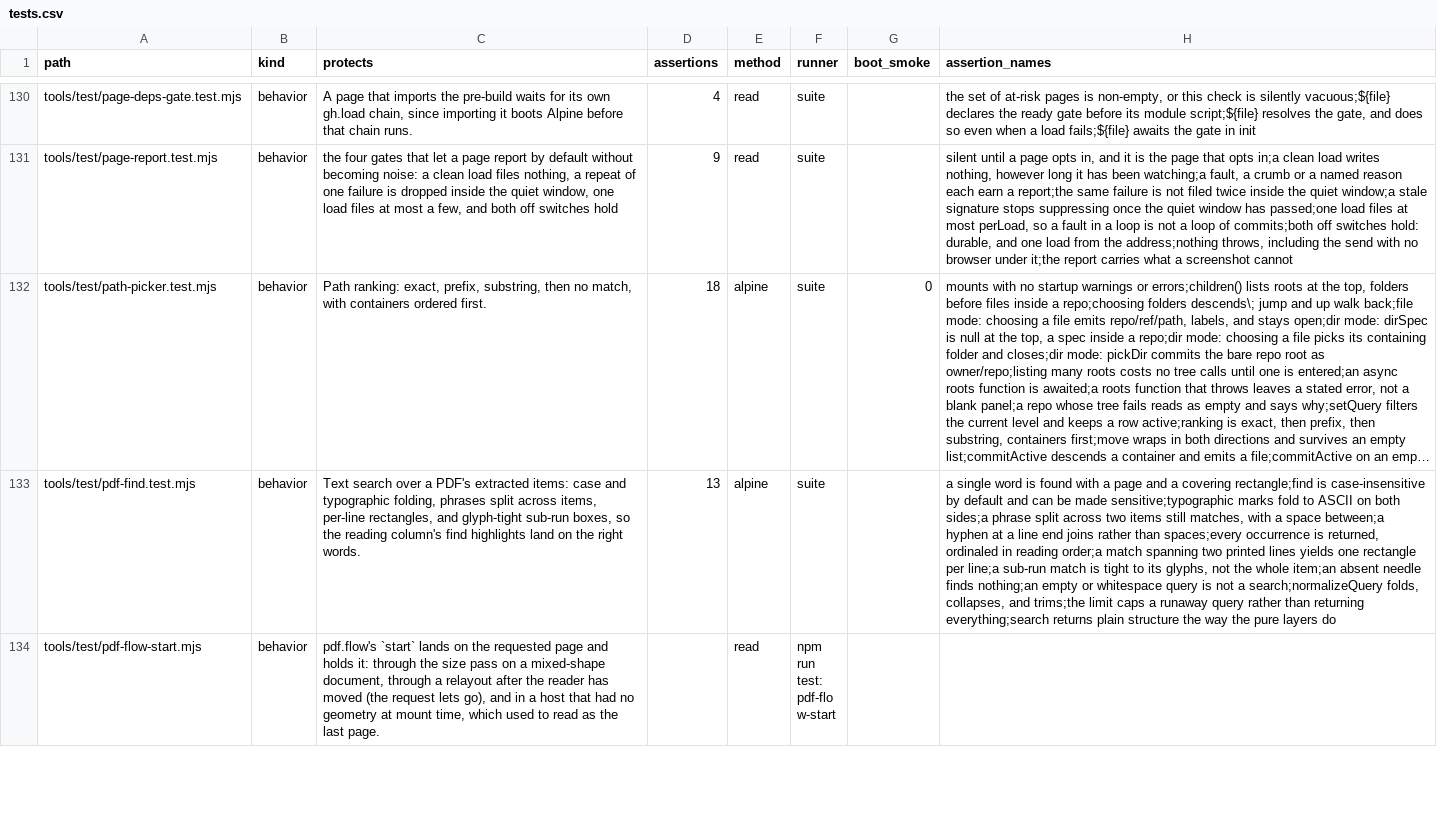
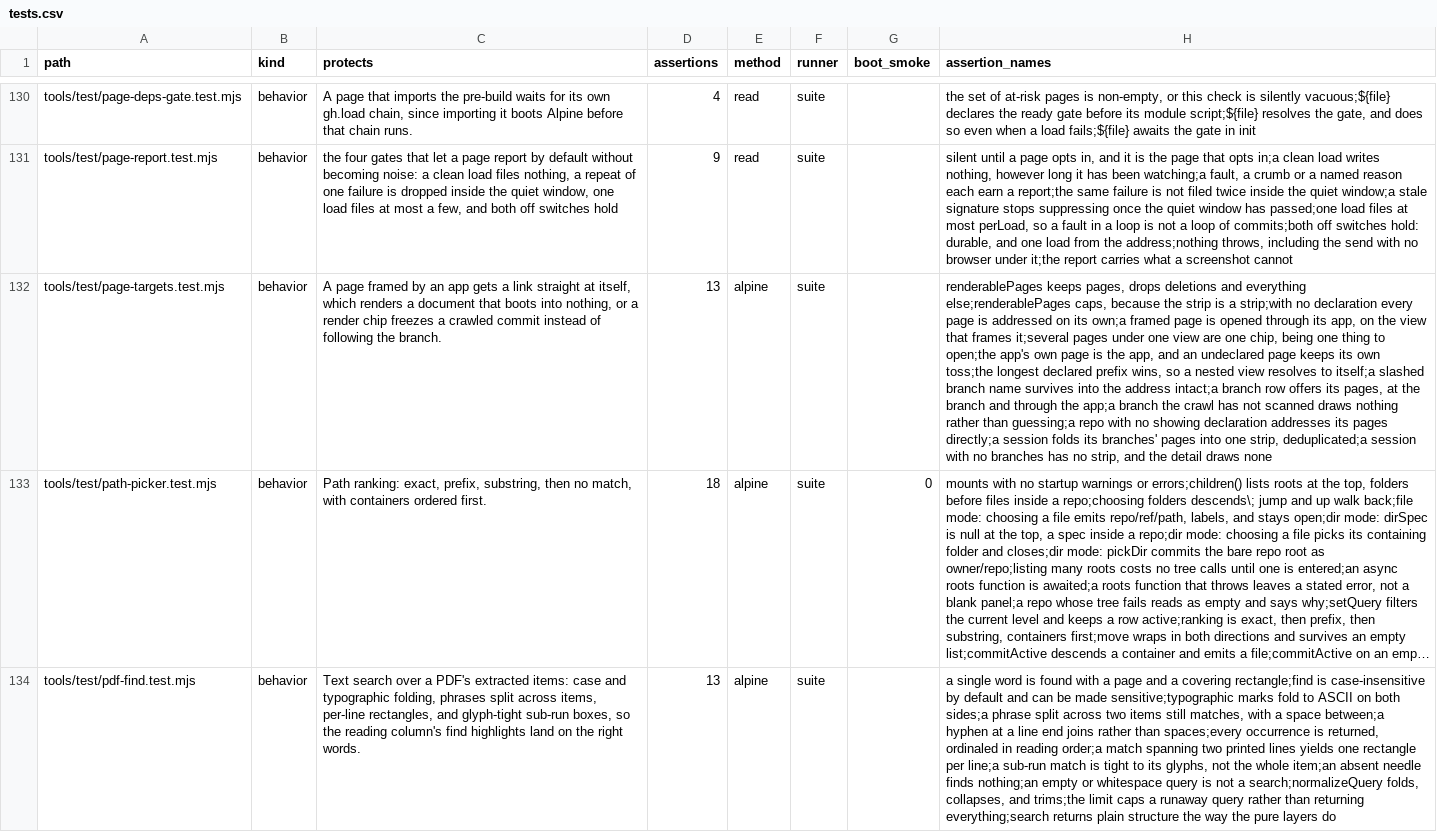
Before and after one commit to mehrlander/web-tools, a CSV file: docs/tests.csv, drawn as a sheet; only a part is shown, gaps mark what is left out; the shorter side is filled out with more unchanged rows; long unchanged cells end in …; the diff covers the shown part only; the diff names each change by its address in the sheet, - before the commit and + after, or states it on an @@ line.

Commit message:
The render link comes to the row: a branch's pages, at the branch (#670)
The branch row and the session detail now offer the pages a branch changed, each opening at the branch rather than at a crawled commit.

- kits/branch-status.js stores the renderable paths out of the compare it already runs.
- kits/guide-render.js gains pageTargets: renderTarget plus the framed-app rule, read from the repo's own .web-tools.json showing block, the same three fields scripts/showing.py reads.
- alpineComponents/estate.js joins them onto the branch row (Branches pane and under every session card) and folds them across a session's branches for the detail.
- app/index.html loads kits/guide-render.js at boot, which is why the chips resolved to nothing before.

Nothing draws until the next activity crawl stores the field.

```diff
--- a/docs/tests.csv
+++ b/docs/tests.csv
+row 132: tools/test/page-targets.test.mjs | behavior | A page framed by an app gets a link straight at itself, which renders a document that boots into nothing, or a render chip freezes a crawled commit instead of following the branch. | 13 | alpine | suite |  | renderablePages keeps pages, drops deletions and everything else;renderablePages caps, because the strip is a strip;with no declaration every page is addressed on its own;a framed page is opened through its app, on the view that frames it;several pages under one view are one chip, being one thing to open;the app's own page is the app, and an undeclared page keeps its own toss;the longest declared prefix wins, so a nested view resolves to itself;a slashed branch name survives into the address intact;a branch row offers its pages, at the branch and through the app;a branch the crawl has not scanned draws nothing rather than guessing;a repo with no showing declaration addresses its pages directly;a session folds its branches' pages into one strip, deduplicated;a session with no branches has no strip, and the detail draws none
```
Also changed, not shown: 2 edited cells elsewhere in this file, docs/docs.csv, docs/kits.csv, 11 other files.
